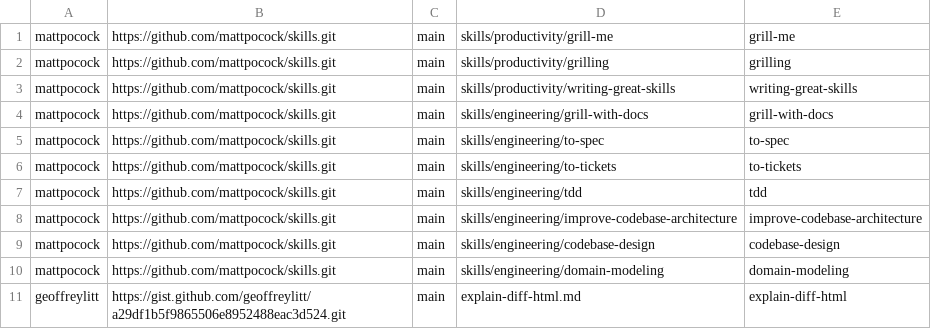
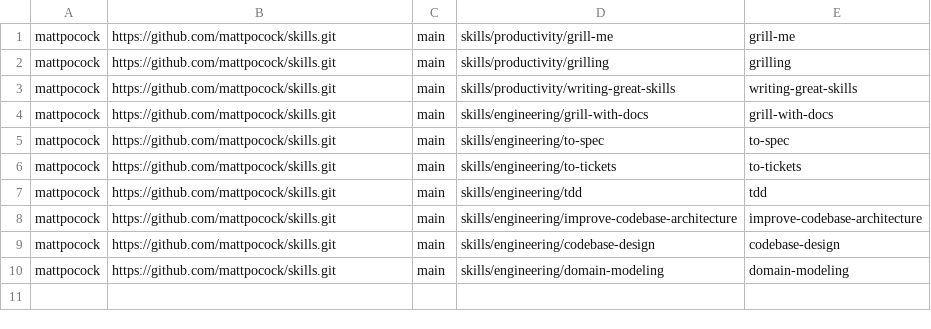
Before and after one commit to khiet/dotfiles, a TSV file: scripts/github-skills.tsv, drawn as a sheet; the diff names each change by its address in the sheet, - before the commit and + after, or states it on an @@ line.

```diff
--- a/scripts/github-skills.tsv
+++ b/scripts/github-skills.tsv
-row 11: geoffreylitt | https://gist.github.com/geoffreylitt/a29df1b5f9865506e8952488eac3d524.git | main | explain-diff-html.md | explain-diff-html
```
Also changed, not shown: 1 other file.
